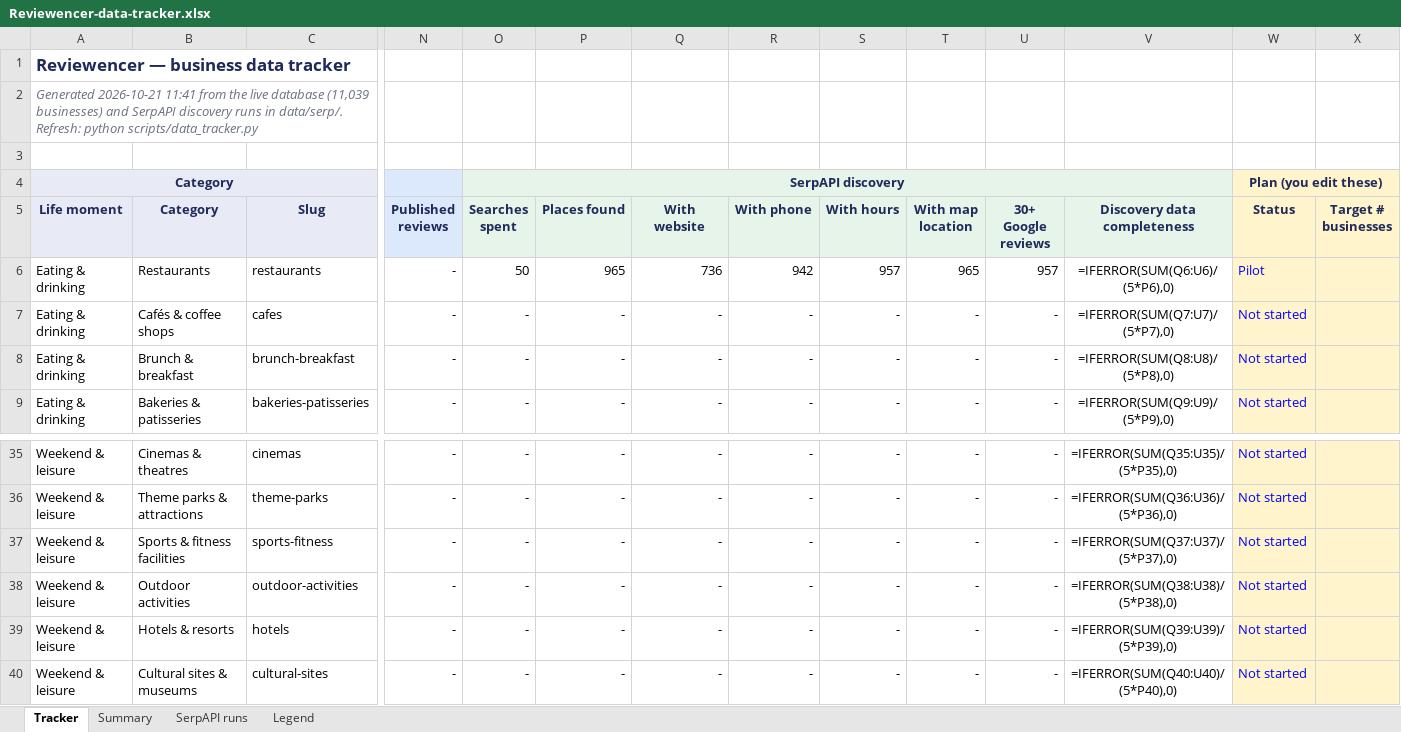
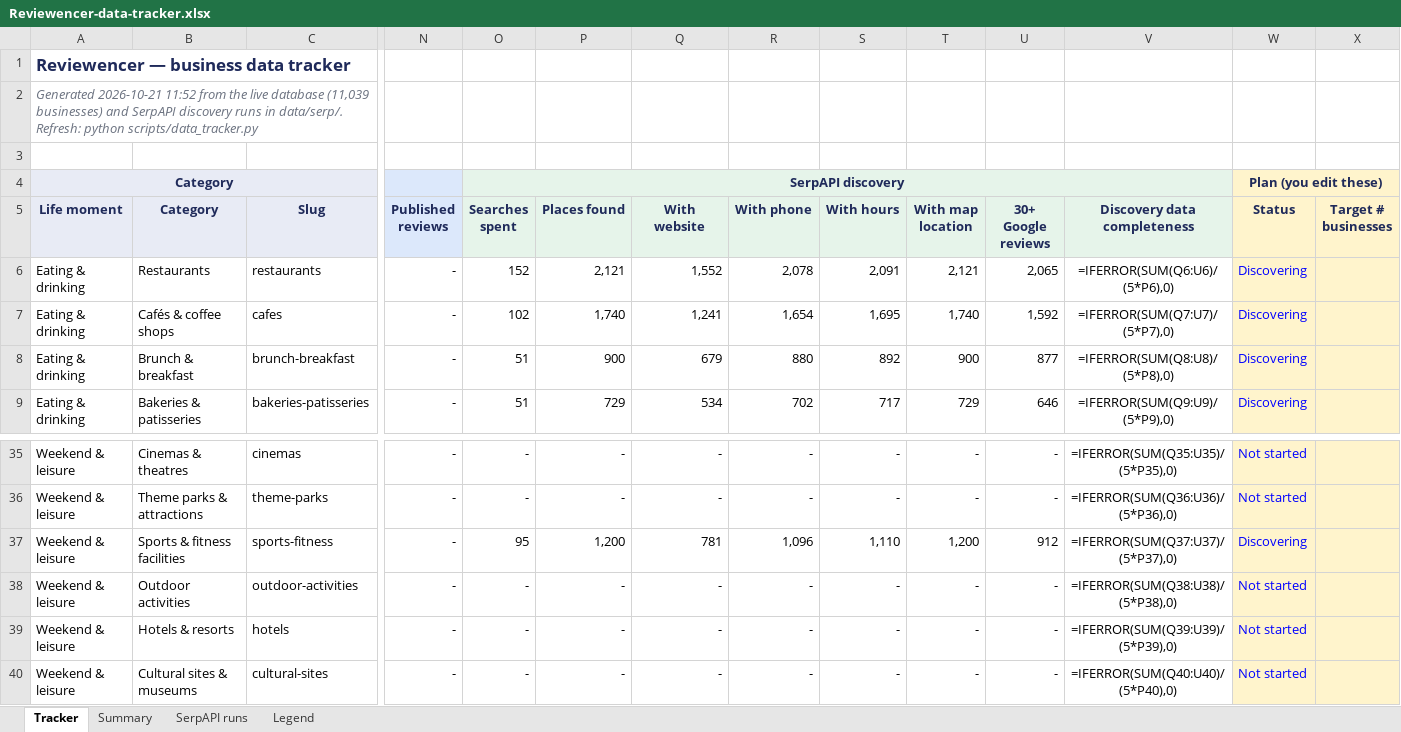
Before and after one commit to basemnakhal/reviewencer, an Excel workbook: docs/Reviewencer-data-tracker.xlsx, sheet Tracker, drawn as a sheet; only a part is shown, gaps mark what is left out; values as stored, in another font and other column widths than the file's, no borders; formulas without a stored value are shown as written; conditional formats not drawn; the diff covers the shown part only; the diff names each change by its address in the sheet, - before the commit and + after, or states it on an @@ line.

```diff
--- a/docs/Reviewencer-data-tracker.xlsx (sheet Tracker)
+++ b/docs/Reviewencer-data-tracker.xlsx (sheet Tracker)
-A2 (Life moment): Generated 2026-10-21 11:41 from the…
+A2 (Life moment): Generated 2026-10-21 11:52 from the…
-O6 (Searches spent): 50
+O6 (Searches spent): 152
-P6 (Places found): 965
+P6 (Places found): 2,121
-Q6 (With website): 736
+Q6 (With website): 1,552
-R6 (With phone): 942
+R6 (With phone): 2,078
-S6 (With hours): 957
+S6 (With hours): 2,091
-T6 (With map location): 965
+T6 (With map location): 2,121
-U6 (30+ Google reviews): 957
+U6 (30+ Google reviews): 2,065
-W6 (Status): Pilot
+W6 (Status): Discovering
-O7 (Searches spent): -
+O7 (Searches spent): 102
-P7 (Places found): -
+P7 (Places found): 1,740
-Q7 (With website): -
+Q7 (With website): 1,241
-R7 (With phone): -
+R7 (With phone): 1,654
-S7 (With hours): -
+S7 (With hours): 1,695
-T7 (With map location): -
+T7 (With map location): 1,740
-U7 (30+ Google reviews): -
+U7 (30+ Google reviews): 1,592
-W7:W9 (Status): Not started
+W7:W9 (Status): Discovering
-O8:O9 (Searches spent): -
+O8:O9 (Searches spent): 51
-P8 (Places found): -
+P8 (Places found): 900
-Q8 (With website): -
+Q8 (With website): 679
-R8 (With phone): -
+R8 (With phone): 880
-S8 (With hours): -
+S8 (With hours): 892
-T8 (With map location): -
+T8 (With map location): 900
-U8 (30+ Google reviews): -
+U8 (30+ Google reviews): 877
-P9 (Places found): -
+P9 (Places found): 729
-Q9 (With website): -
+Q9 (With website): 534
-R9 (With phone): -
+R9 (With phone): 702
-S9 (With hours): -
+S9 (With hours): 717
-T9 (With map location): -
+T9 (With map location): 729
-U9 (30+ Google reviews): -
+U9 (30+ Google reviews): 646
-O37 (Searches spent): -
+O37 (Searches spent): 95
-P37 (Places found): -
+P37 (Places found): 1,200
-Q37 (With website): -
+Q37 (With website): 781
-R37 (With phone): -
+R37 (With phone): 1,096
-S37 (With hours): -
+S37 (With hours): 1,110
-T37 (With map location): -
+T37 (With map location): 1,200
-U37 (30+ Google reviews): -
+U37 (30+ Google reviews): 912
-W37 (Status): Not started
+W37 (Status): Discovering
```
Also changed, not shown: 71 edited cells elsewhere in this sheet, sheet SerpAPI runs, sheet Summary, 2 other files.
